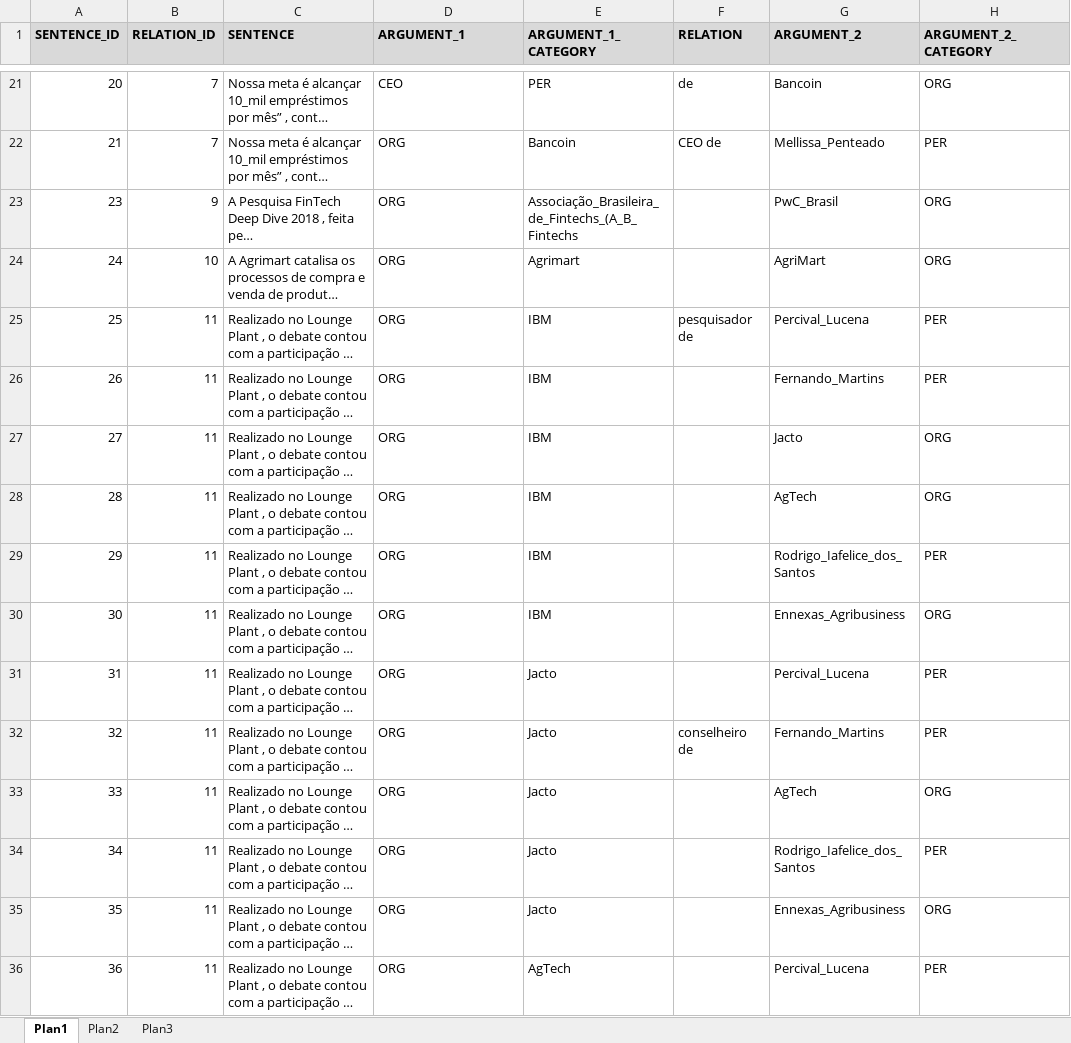
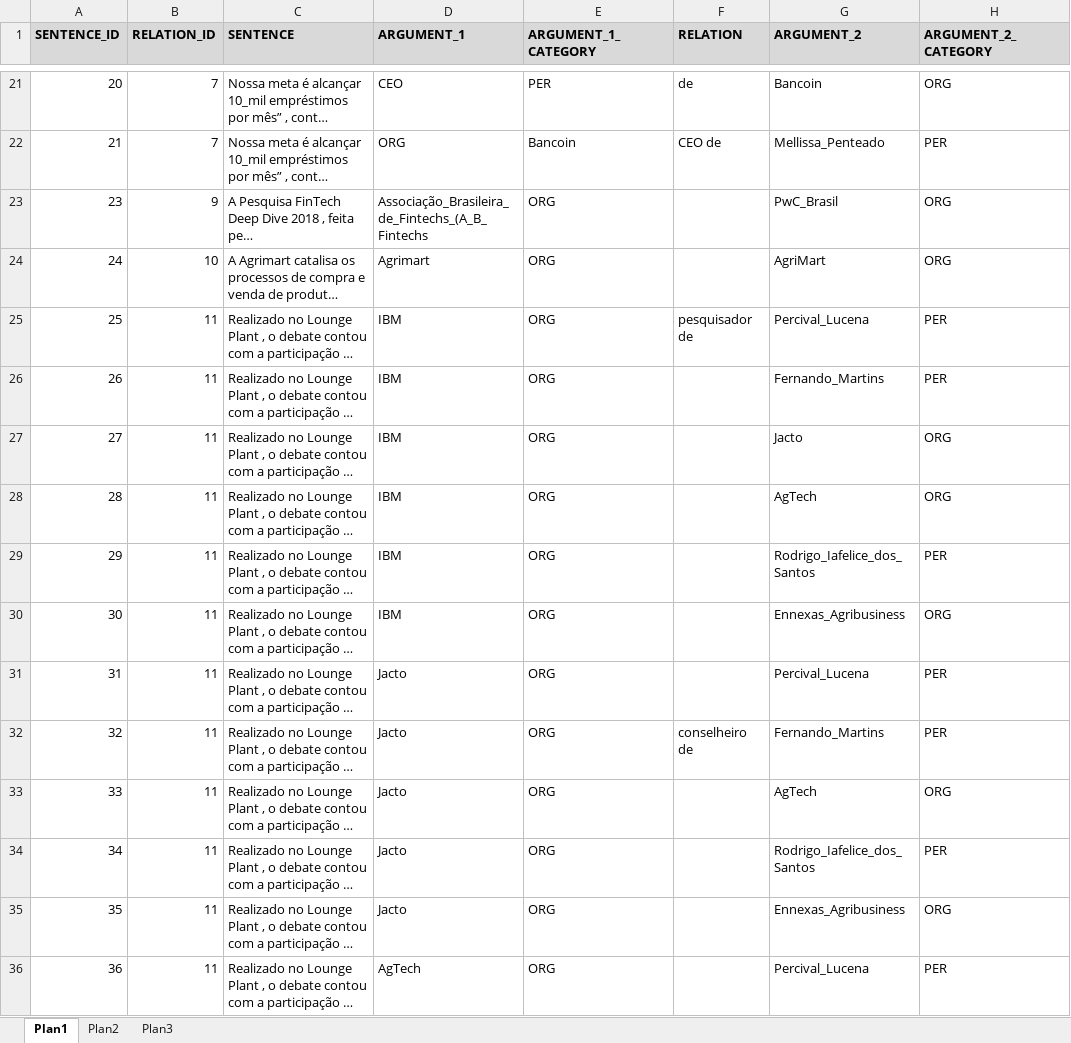
Before and after one commit to brandelli/TCC-2, an Excel workbook: src/data/dataset/teste_propor.xlsx, sheet Plan1, drawn as a sheet; only a part is shown, gaps mark what is left out; long unchanged cells end in …; values as stored, in another font and other column widths than the file's, no borders; the diff covers the shown part only; the diff names each change by its address in the sheet, - before the commit and + after, or states it on an @@ line.

```diff
--- a/src/data/dataset/teste_propor.xlsx (sheet Plan1)
+++ b/src/data/dataset/teste_propor.xlsx (sheet Plan1)
-D23 (ARGUMENT_1): ORG
+D23 (ARGUMENT_1): Associação_Brasileira_de_Fintechs_(A_B_Fintechs
-E23 (ARGUMENT_1_CATEGORY): Associação_Brasileira_de_Fintechs_(A_B_Fintechs
+E23 (ARGUMENT_1_CATEGORY): ORG
-D24 (ARGUMENT_1): ORG
+D24 (ARGUMENT_1): Agrimart
-E24 (ARGUMENT_1_CATEGORY): Agrimart
+E24 (ARGUMENT_1_CATEGORY): ORG
-D25:D30 (ARGUMENT_1): ORG
+D25:D30 (ARGUMENT_1): IBM
-E25:E30 (ARGUMENT_1_CATEGORY): IBM
+E25:E30 (ARGUMENT_1_CATEGORY): ORG
-D31:D35 (ARGUMENT_1): ORG
+D31:D35 (ARGUMENT_1): Jacto
-E31:E35 (ARGUMENT_1_CATEGORY): Jacto
+E31:E35 (ARGUMENT_1_CATEGORY): ORG
-D36 (ARGUMENT_1): ORG
+D36 (ARGUMENT_1): AgTech
-E36 (ARGUMENT_1_CATEGORY): AgTech
+E36 (ARGUMENT_1_CATEGORY): ORG
```
Also changed, not shown: 54 edited cells elsewhere in this sheet, 16 other files.
